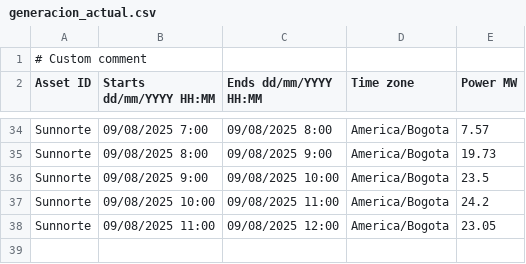
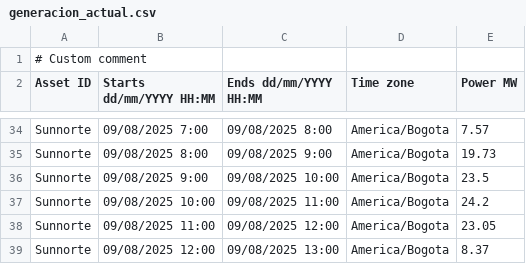
Before and after one commit to AndresMachuca21/Dashboard-Solar, a CSV file: generacion_actual.csv, drawn as a sheet; only a part is shown, gaps mark what is left out; the diff names each change by its address in the sheet, - before the commit and + after, or states it on an @@ line.

Commit message:
Auto-update CSV desde FTP

```diff
--- a/generacion_actual.csv
+++ b/generacion_actual.csv
+row 39: Sunnorte | 09/08/2025 12:00 | 09/08/2025 13:00 | America/Bogota | 8.37
```
